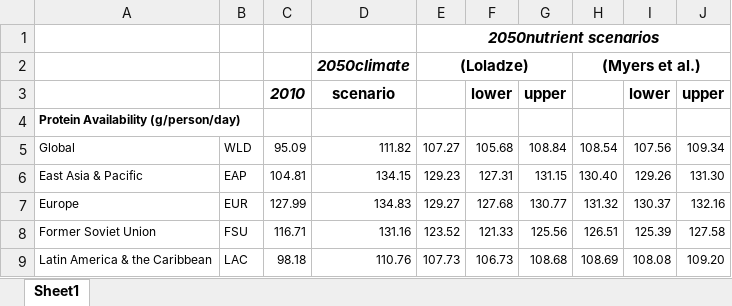
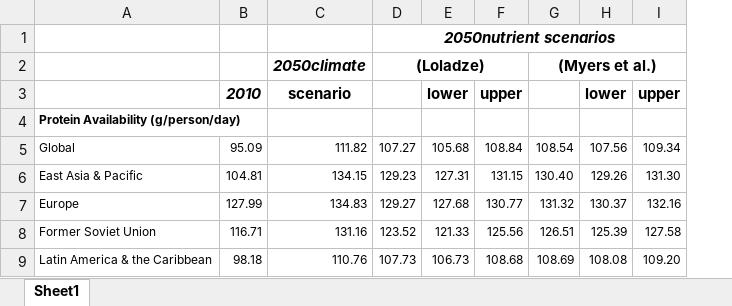
Before and after one commit to IFPRI/Mid-century-eCO2-fx-protein-iron-zinc, an Excel workbook: Table 1 - Global and Regional Nutrient Avail RCP8p5 wCO2.xlsx, sheet Sheet1, drawn as a sheet; only a part is shown; values as stored, in another font and other column widths than the file's, no borders; the diff names each change by its address in the sheet, - before the commit and + after, or states it on an @@ line.

```diff
--- a/Table 1 - Global and Regional Nutrient Avail RCP8p5 wCO2.xlsx (sheet Sheet1)
+++ b/Table 1 - Global and Regional Nutrient Avail RCP8p5 wCO2.xlsx (sheet Sheet1)
-column B, rows 5-9: WLD | EAP | EUR | FSU | LAC
```
Also changed, not shown: Appendix 5 - tables - Results w Lower Upper Bounds.xlsx.
